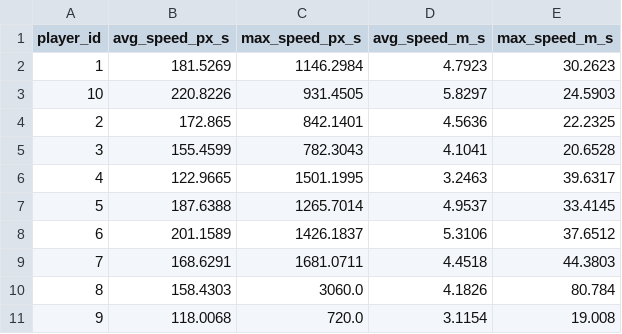
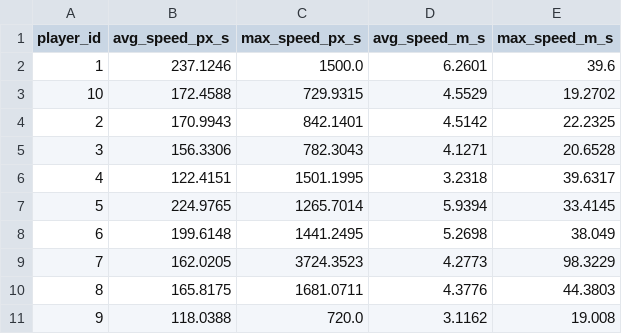
Before and after one commit to Aliayman38/Basketball_Project, a CSV file: runs/bot-sort tracking/analytics/speed_report.csv, drawn as a sheet.

```diff
--- a/runs/bot-sort tracking/analytics/speed_report.csv
+++ b/runs/bot-sort tracking/analytics/speed_report.csv
@@ -1,11 +1,11 @@
 player_id,avg_speed_px_s,max_speed_px_s,avg_speed_m_s,max_speed_m_s
-1,181.5269,1146.2984,4.7923,30.2623
-10,220.8226,931.4505,5.8297,24.5903
-2,172.865,842.1401,4.5636,22.2325
-3,155.4599,782.3043,4.1041,20.6528
-4,122.9665,1501.1995,3.2463,39.6317
-5,187.6388,1265.7014,4.9537,33.4145
-6,201.1589,1426.1837,5.3106,37.6512
-7,168.6291,1681.0711,4.4518,44.3803
-8,158.4303,3060.0,4.1826,80.784
-9,118.0068,720.0,3.1154,19.008
+1,237.1246,1500.0,6.2601,39.6
+10,172.4588,729.9315,4.5529,19.2702
+2,170.9943,842.1401,4.5142,22.2325
+3,156.3306,782.3043,4.1271,20.6528
+4,122.4151,1501.1995,3.2318,39.6317
+5,224.9765,1265.7014,5.9394,33.4145
+6,199.6148,1441.2495,5.2698,38.049
+7,162.0205,3724.3523,4.2773,98.3229
+8,165.8175,1681.0711,4.3776,44.3803
+9,118.0388,720.0,3.1162,19.008
```
Also changed, not shown: runs/bot-sort tracking/analytics/distance_report.csv, 15 other files.
